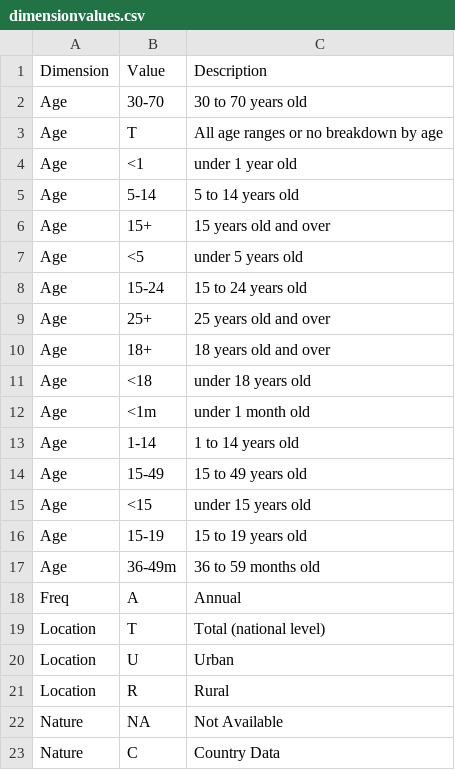
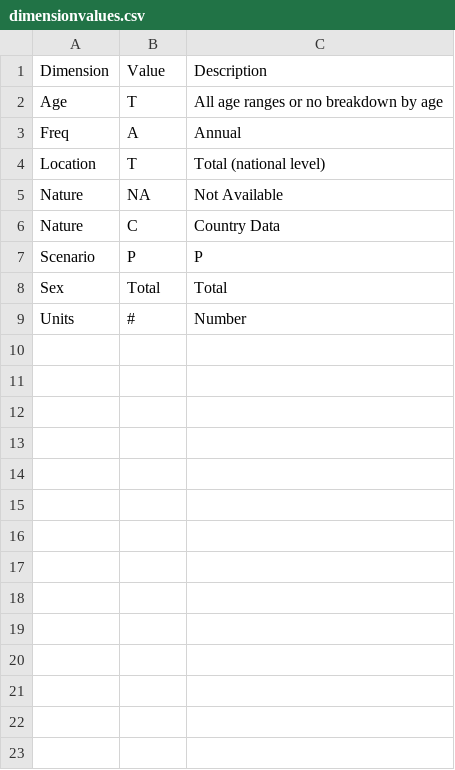
Before and after one commit to shraddha0110/SDGsDataPackage, a CSV file: dimensionvalues.csv, drawn as a sheet; only a part is shown; the shorter side is filled out with more unchanged rows; the diff covers the shown part only; the diff names each change by its address in the sheet, - before the commit and + after, or states it on an @@ line.

```diff
--- a/dimensionvalues.csv
+++ b/dimensionvalues.csv
-row 2: Age | 30-70 | 30 to 70 years old
-row 4: Age | <1 | under 1 year old
-row 5: Age | 5-14 | 5 to 14 years old
-row 6: Age | 15+ | 15 years old and over
-row 7: Age | <5 | under 5 years old
-row 8: Age | 15-24 | 15 to 24 years old
-row 9: Age | 25+ | 25 years old and over
-row 10: Age | 18+ | 18 years old and over
-row 11: Age | <18 | under 18 years old
-row 12: Age | <1m | under 1 month old
-row 13: Age | 1-14 | 1 to 14 years old
-row 14: Age | 15-49 | 15 to 49 years old
-row 15: Age | <15 | under 15 years old
-row 16: Age | 15-19 | 15 to 19 years old
-row 17: Age | 36-49m | 36 to 59 months old
-row 20: Location | U | Urban
-row 21: Location | R | Rural
```
Also changed, not shown: 36 removed rows elsewhere in this file, 2 other files.
